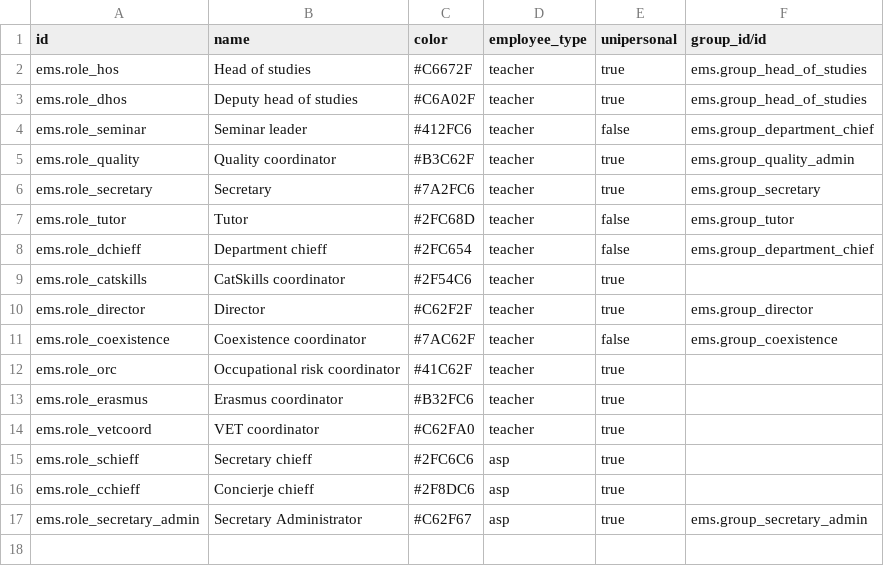
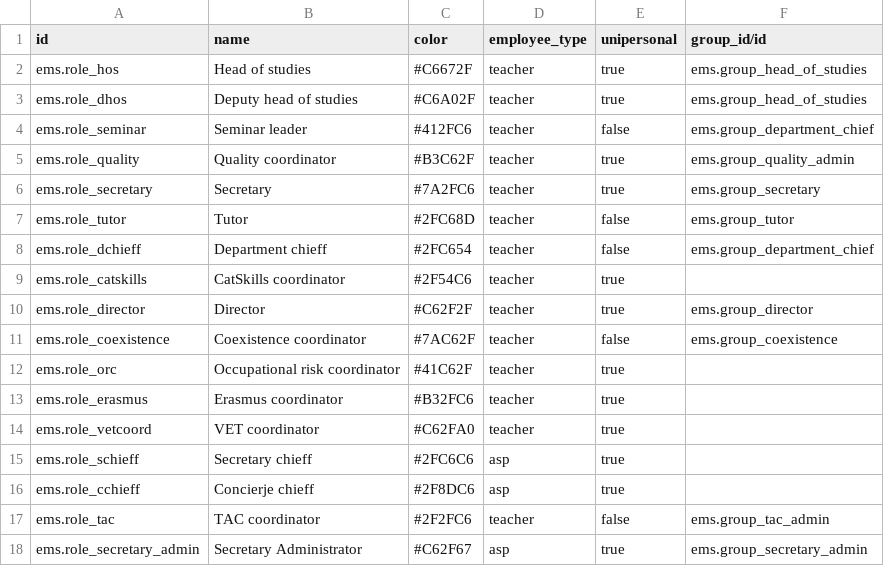
Before and after one commit to ElPuig/EMS, a CSV file: data/cat/ems.role.csv, drawn as a sheet.

```diff
--- a/data/cat/ems.role.csv
+++ b/data/cat/ems.role.csv
@@ -16,2 +16,3 @@ id,name,color,employee_type,unipersonal,group_id/id
 "ems.role_cchieff","Concierje chieff",#2F8DC6,asp,true,
+"ems.role_tac","TAC coordinator",#2F2FC6,teacher,false,ems.group_tac_admin
 "ems.role_secretary_admin","Secretary Administrator",#C62F67,asp,true,ems.group_secretary_admin
```
Also changed, not shown: security/ir.model.access.csv, 23 other files.
